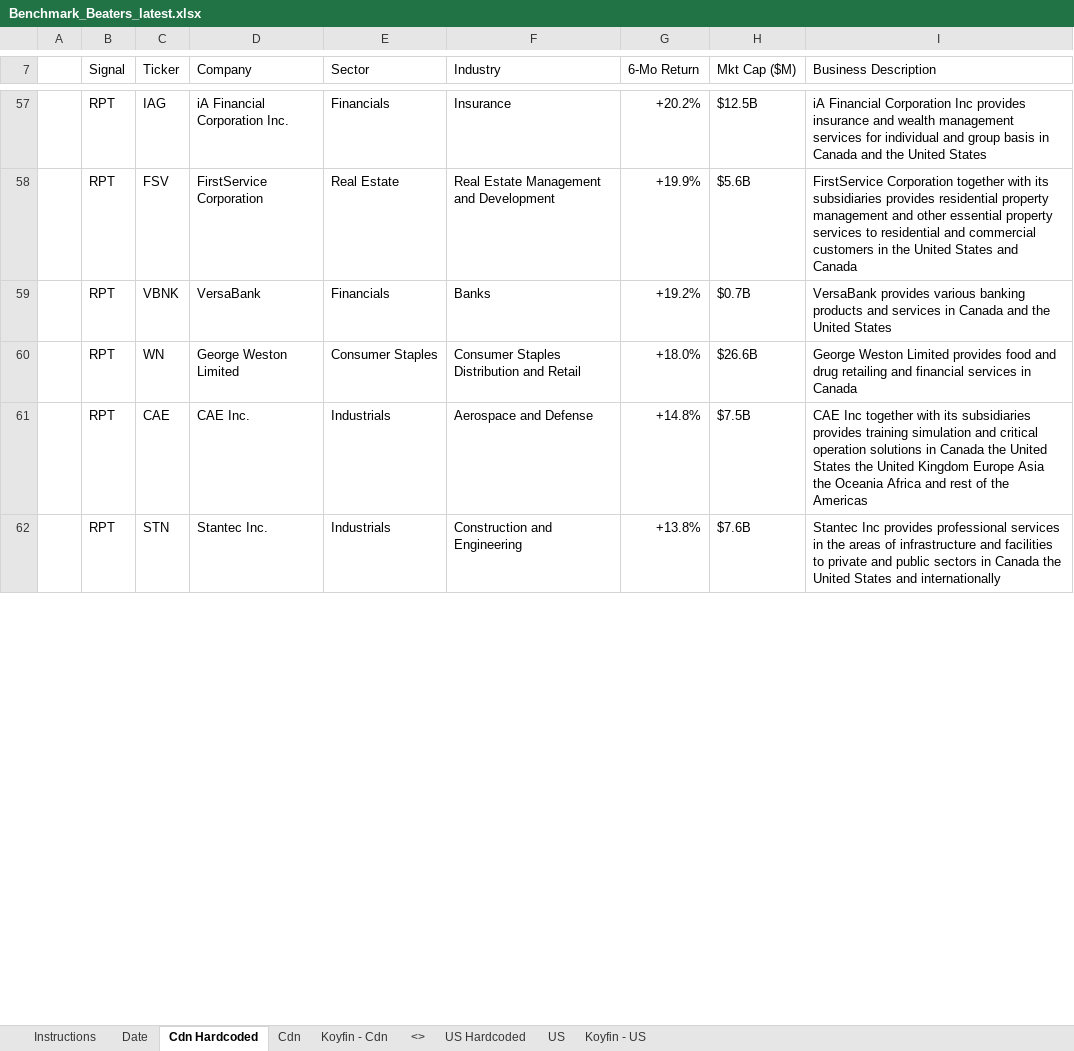
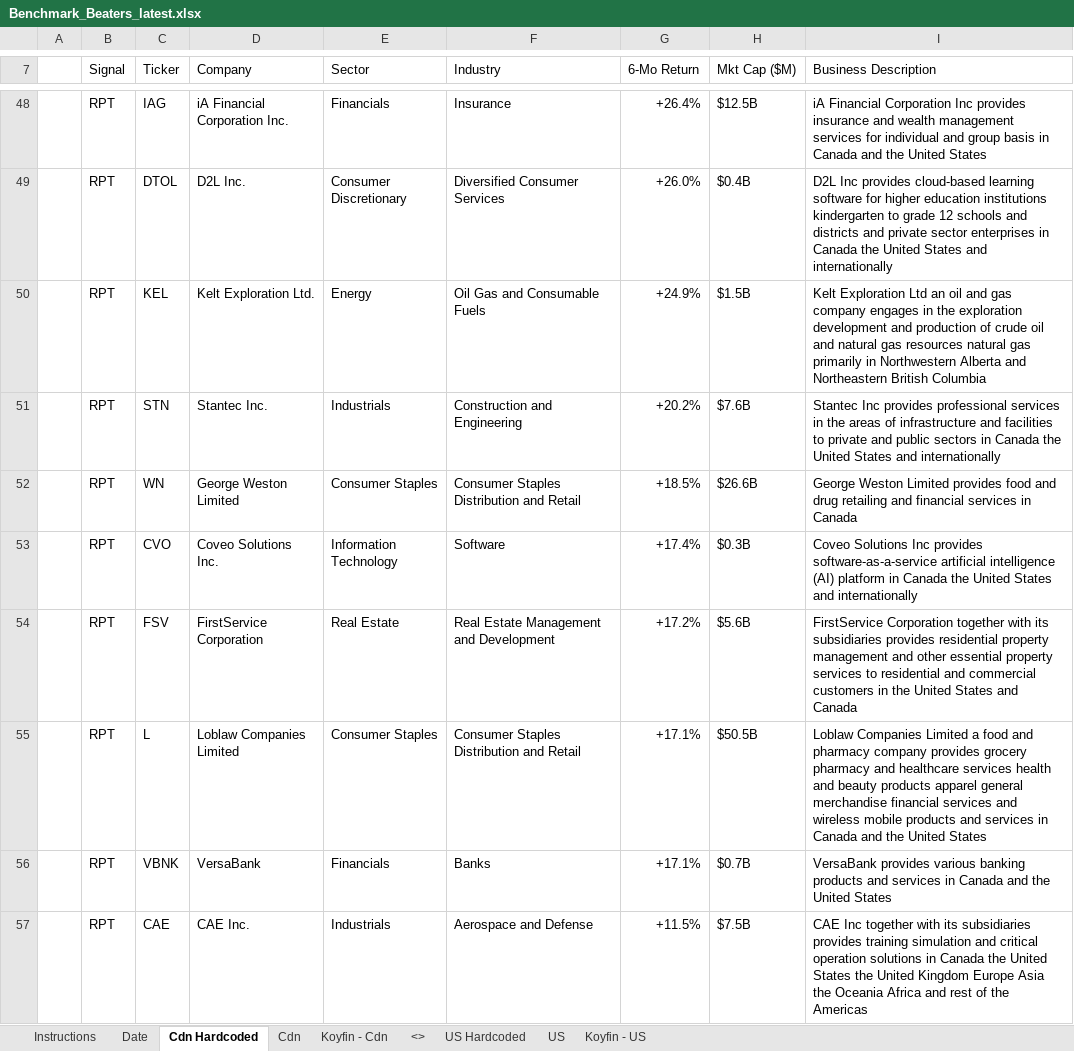
Before and after one commit to 5iResearch/data-scripts, an Excel workbook: outputs/benchmark-beaters/Benchmark_Beaters_latest.xlsx, sheet Cdn Hardcoded, drawn as a sheet; only a part is shown, gaps mark what is left out; values as stored, in another font and other column widths than the file's, no cell formats; charts and pictures and conditional formats not drawn; removed rows and columns are numbered as before the commit, all else as after; the diff covers the shown part only; the diff names each change by its address in the sheet, - before the commit and + after, or states it on an @@ line.

```diff
--- a/outputs/benchmark-beaters/Benchmark_Beaters_latest.xlsx (sheet Cdn Hardcoded)
+++ b/outputs/benchmark-beaters/Benchmark_Beaters_latest.xlsx (sheet Cdn Hardcoded)
-G48 (6-Mo Return): +20.2%
+G48 (6-Mo Return): +26.4%
+row 49:  | RPT | DTOL | D2L Inc. | Consumer Discretionary | Diversified Consumer Services | +26.0% | $0.4B | D2L Inc provides cloud-based learning software for higher education institutions kindergarten to grade 12 schools and districts and private sector enterprises in Canada the United States and internationally
+row 50:  | RPT | KEL | Kelt Exploration Ltd. | Energy | Oil Gas and Consumable Fuels | +24.9% | $1.5B | Kelt Exploration Ltd an oil and gas company engages in the exploration development and production of crude oil and natural gas resources natural gas primarily in Northwestern Alberta and Northeastern British Columbia
+row 51:  | RPT | STN | Stantec Inc. | Industrials | Construction and Engineering | +20.2% | $7.6B | Stantec Inc provides professional services in the areas of infrastructure and facilities to private and public sectors in Canada the United States and internationally
+row 52:  | RPT | WN | George Weston Limited | Consumer Staples | Consumer Staples Distribution and Retail | +18.5% | $26.6B | George Weston Limited provides food and drug retailing and financial services in Canada
+row 53:  | RPT | CVO | Coveo Solutions Inc. | Information Technology | Software | +17.4% | $0.3B | Coveo Solutions Inc provides software-as-a-service artificial intelligence (AI) platform in Canada the United States and internationally
-G54 (6-Mo Return): +19.9%
+G54 (6-Mo Return): +17.2%
+row 55:  | RPT | L | Loblaw Companies Limited | Consumer Staples | Consumer Staples Distribution and Retail | +17.1% | $50.5B | Loblaw Companies Limited a food and pharmacy company provides grocery pharmacy and healthcare services health and beauty products apparel general merchandise financial services and wireless mobile products and services in Canada and the United States
-G56 (6-Mo Return): +19.2%
+G56 (6-Mo Return): +17.1%
-row 60:  | RPT | WN | George Weston Limited | Consumer Staples | Consumer Staples Distribution and Retail | +18.0% | $26.6B | George Weston Limited provides food and drug retailing and financial services in Canada
-G57 (6-Mo Return): +14.8%
+G57 (6-Mo Return): +11.5%
-row 62:  | RPT | STN | Stantec Inc. | Industrials | Construction and Engineering | +13.8% | $7.6B | Stantec Inc provides professional services in the areas of infrastructure and facilities to private and public sectors in Canada the United States and internationally
```
Also changed, not shown: 28 added rows, 30 removed rows and 21 edited cells elsewhere in this sheet, sheet US Hardcoded, sheet Date, cell formats, 13 other files.
